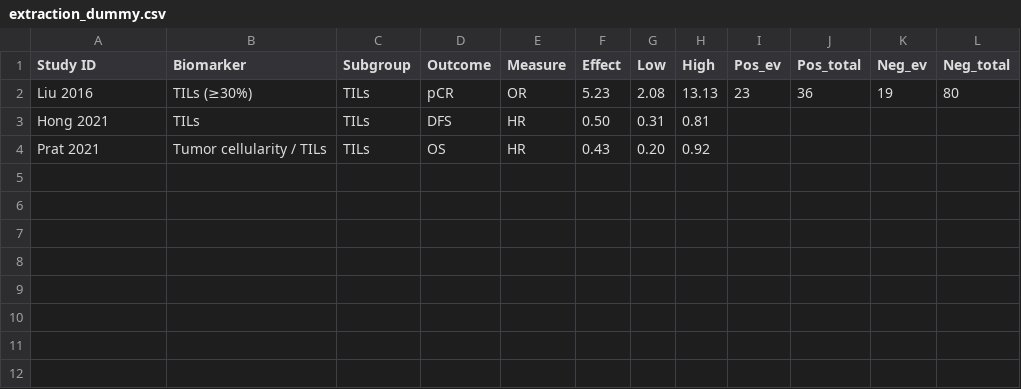
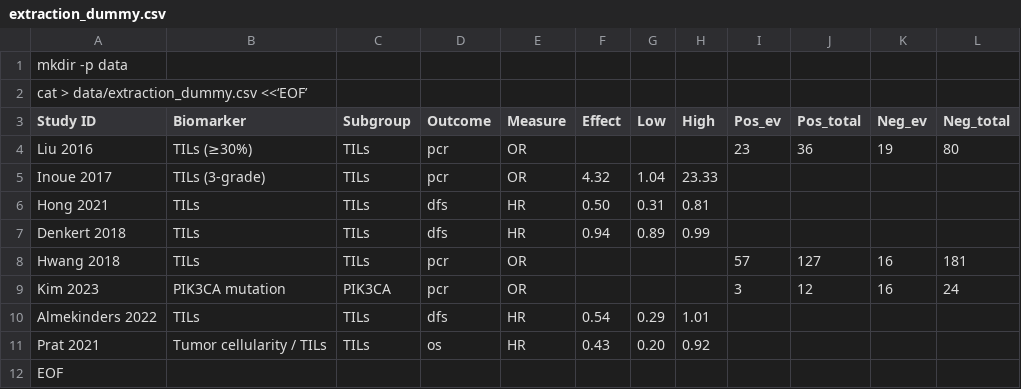
Before and after one commit to Maanya-Rajasree-Katta/meta-biomarkers, a CSV file: extraction_dummy.csv, drawn as a sheet.

Commit message:
Update extraction_dummy.csv

```diff
--- a/extraction_dummy.csv
+++ b/extraction_dummy.csv
@@ -1,4 +1,12 @@
+mkdir -p data
+cat > data/extraction_dummy.csv <<‘EOF’
 Study ID,Biomarker,Subgroup,Outcome,Measure,Effect,Low,High,Pos_ev,Pos_total,Neg_ev,Neg_total
-Liu 2016,TILs (≥30%),TILs,pCR,OR,5.23,2.08,13.13,23,36,19,80
-Hong 2021,TILs,TILs,DFS,HR,0.50,0.31,0.81,,,,
-Prat 2021,Tumor cellularity / TILs,TILs,OS,HR,0.43,0.20,0.92,,,,
+Liu 2016,TILs (≥30%),TILs,pcr,OR,,,,23,36,19,80
+Inoue 2017,TILs (3-grade),TILs,pcr,OR,4.32,1.04,23.33,,,,
+Hong 2021,TILs,TILs,dfs,HR,0.50,0.31,0.81,,,,
+Denkert 2018,TILs,TILs,dfs,HR,0.94,0.89,0.99,,,,
+Hwang 2018,TILs,TILs,pcr,OR,,,,57,127,16,181
+Kim 2023,PIK3CA mutation,PIK3CA,pcr,OR,,,,3,12,16,24
+Almekinders 2022,TILs,TILs,dfs,HR,0.54,0.29,1.01,,,,
+Prat 2021,Tumor cellularity / TILs,TILs,os,HR,0.43,0.20,0.92,,,,
+EOF
```
